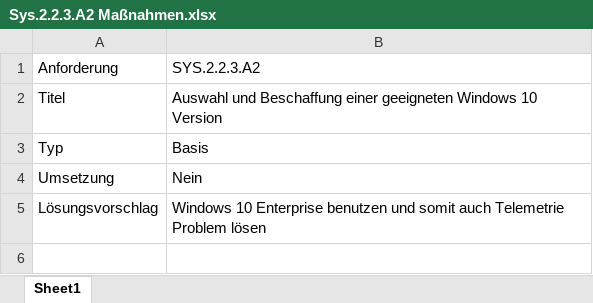
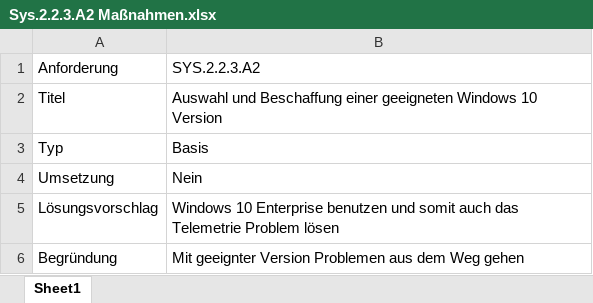
Before and after one commit to Antimater/Lernfeld4, an Excel workbook: Lernfeld 4 Teil 5/SYS.2.2.3/Sys.2.2.3.A2 Maßnahmen.xlsx, sheet Sheet1, drawn as a sheet; values as stored, in another font and other column widths than the file's, no borders; the diff names each change by its address in the sheet, - before the commit and + after, or states it on an @@ line.

```diff
--- a/Lernfeld 4 Teil 5/SYS.2.2.3/Sys.2.2.3.A2 Maßnahmen.xlsx (sheet Sheet1)
+++ b/Lernfeld 4 Teil 5/SYS.2.2.3/Sys.2.2.3.A2 Maßnahmen.xlsx (sheet Sheet1)
-B5: …somit auch Telemetrie Problem…
+B5: …somit auch das Telemetrie Problem…
+row 6: Begründung | Mit geeignter Version Problemen aus dem Weg gehen
```
Also changed, not shown: Lernfeld 4 Teil 5/SYS.2.1/SYS.2.1.A1 Maßnahmen.xlsx, Lernfeld 4 Teil 5/SYS.2.1/SYS.2.1.A8 Maßnahmen.xlsx, 29 other files.
